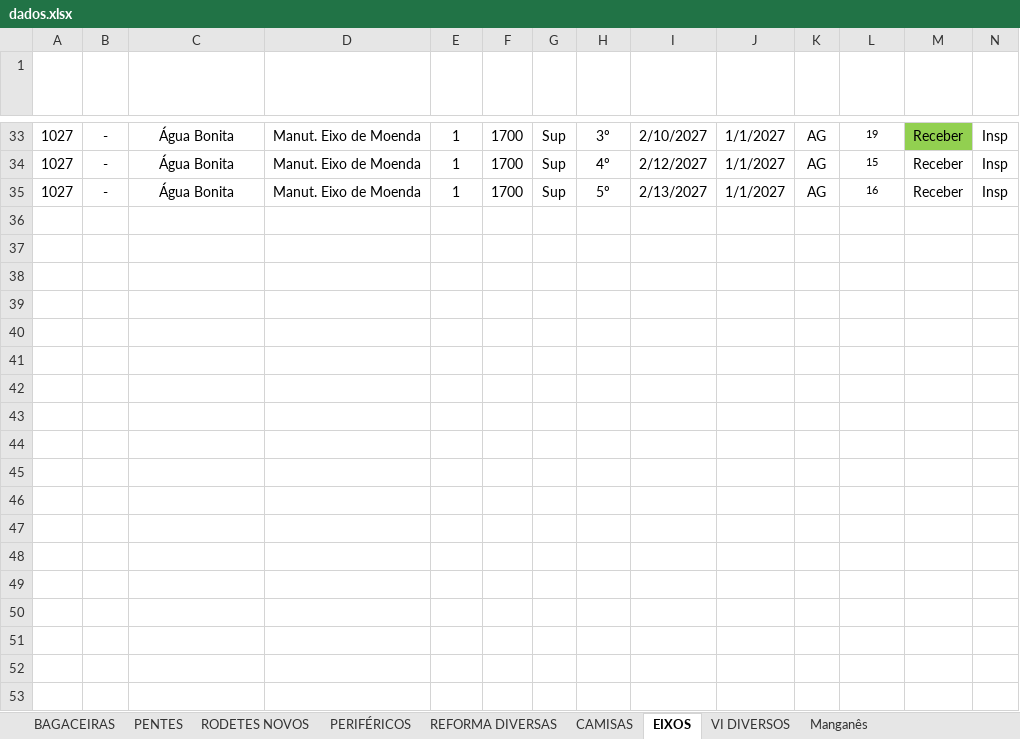
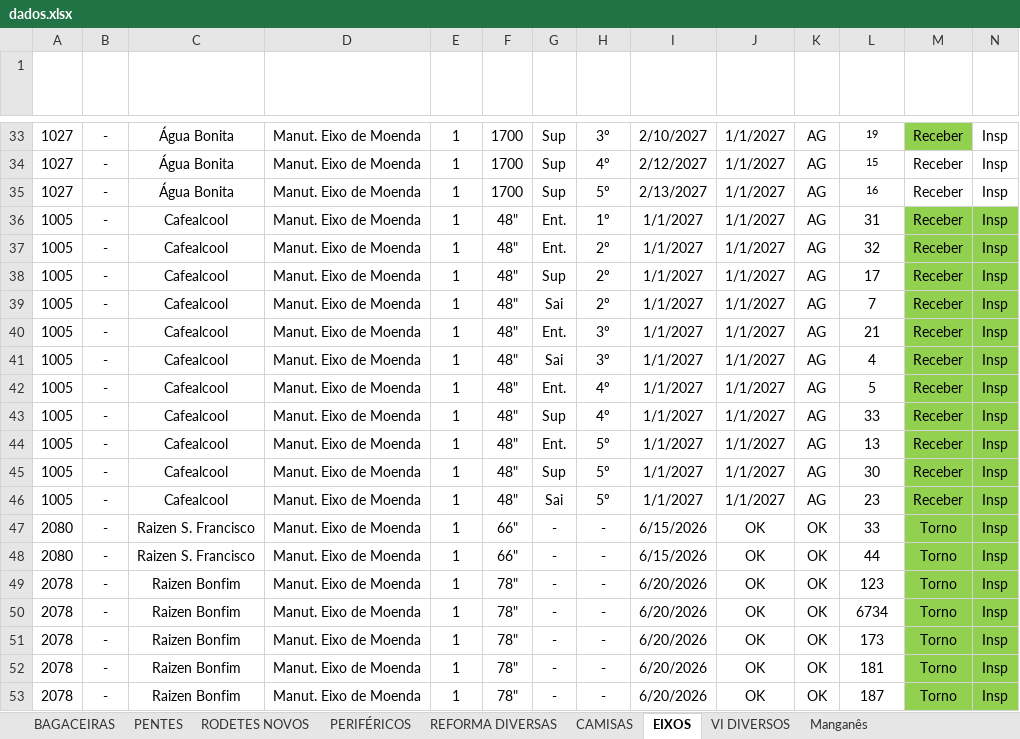
Before and after one commit to marcelodilena/carteira_prod, an Excel workbook: dados.xlsx, sheet EIXOS, drawn as a sheet; only a part is shown, gaps mark what is left out; values as stored, in another font and other column widths than the file's, no borders; conditional formats and table styles not drawn; rows hold the shown columns only; the diff covers the shown part only; the diff names each change by its address in the sheet, - before the commit and + after, or states it on an @@ line.

```diff
--- a/dados.xlsx (sheet EIXOS)
+++ b/dados.xlsx (sheet EIXOS)
+row 36: 1005 | - | Cafealcool | Manut. Eixo de Moenda | 1 | 48" | Ent. | 1º | 1/1/2027 | 1/1/2027 | AG | 31 | Receber | Insp
+row 37: 1005 | - | Cafealcool | Manut. Eixo de Moenda | 1 | 48" | Ent. | 2º | 1/1/2027 | 1/1/2027 | AG | 32 | Receber | Insp
+row 38: 1005 | - | Cafealcool | Manut. Eixo de Moenda | 1 | 48" | Sup | 2º | 1/1/2027 | 1/1/2027 | AG | 17 | Receber | Insp
+row 39: 1005 | - | Cafealcool | Manut. Eixo de Moenda | 1 | 48" | Sai | 2º | 1/1/2027 | 1/1/2027 | AG | 7 | Receber | Insp
+row 40: 1005 | - | Cafealcool | Manut. Eixo de Moenda | 1 | 48" | Ent. | 3º | 1/1/2027 | 1/1/2027 | AG | 21 | Receber | Insp
+row 41: 1005 | - | Cafealcool | Manut. Eixo de Moenda | 1 | 48" | Sai | 3º | 1/1/2027 | 1/1/2027 | AG | 4 | Receber | Insp
+row 42: 1005 | - | Cafealcool | Manut. Eixo de Moenda | 1 | 48" | Ent. | 4º | 1/1/2027 | 1/1/2027 | AG | 5 | Receber | Insp
+row 43: 1005 | - | Cafealcool | Manut. Eixo de Moenda | 1 | 48" | Sup | 4º | 1/1/2027 | 1/1/2027 | AG | 33 | Receber | Insp
+row 44: 1005 | - | Cafealcool | Manut. Eixo de Moenda | 1 | 48" | Ent. | 5º | 1/1/2027 | 1/1/2027 | AG | 13 | Receber | Insp
+row 45: 1005 | - | Cafealcool | Manut. Eixo de Moenda | 1 | 48" | Sup | 5º | 1/1/2027 | 1/1/2027 | AG | 30 | Receber | Insp
+row 46: 1005 | - | Cafealcool | Manut. Eixo de Moenda | 1 | 48" | Sai | 5º | 1/1/2027 | 1/1/2027 | AG | 23 | Receber | Insp
+row 47: 2080 | - | Raizen S. Francisco | Manut. Eixo de Moenda | 1 | 66" | - | - | 6/15/2026 | OK | OK | 33 | Torno | Insp
+row 48: 2080 | - | Raizen S. Francisco | Manut. Eixo de Moenda | 1 | 66" | - | - | 6/15/2026 | OK | OK | 44 | Torno | Insp
+row 49: 2078 | - | Raizen Bonfim | Manut. Eixo de Moenda | 1 | 78" | - | - | 6/20/2026 | OK | OK | 123 | Torno | Insp
+row 50: 2078 | - | Raizen Bonfim | Manut. Eixo de Moenda | 1 | 78" | - | - | 6/20/2026 | OK | OK | 6734 | Torno | Insp
+row 51: 2078 | - | Raizen Bonfim | Manut. Eixo de Moenda | 1 | 78" | - | - | 6/20/2026 | OK | OK | 173 | Torno | Insp
+row 52: 2078 | - | Raizen Bonfim | Manut. Eixo de Moenda | 1 | 78" | - | - | 6/20/2026 | OK | OK | 181 | Torno | Insp
+row 53: 2078 | - | Raizen Bonfim | Manut. Eixo de Moenda | 1 | 78" | - | - | 6/20/2026 | OK | OK | 187 | Torno | Insp
```
Also changed, not shown: 32 added rows and 16 edited cells elsewhere in this sheet, sheet PENTES, sheet REFORMA DIVERSAS, sheet CAMISAS, sheet BAGACEIRAS, sheet RODETES NOVOS, sheet Manganês, 2 more sheets, formulas that keep their value, hidden cells, 1 other file.
